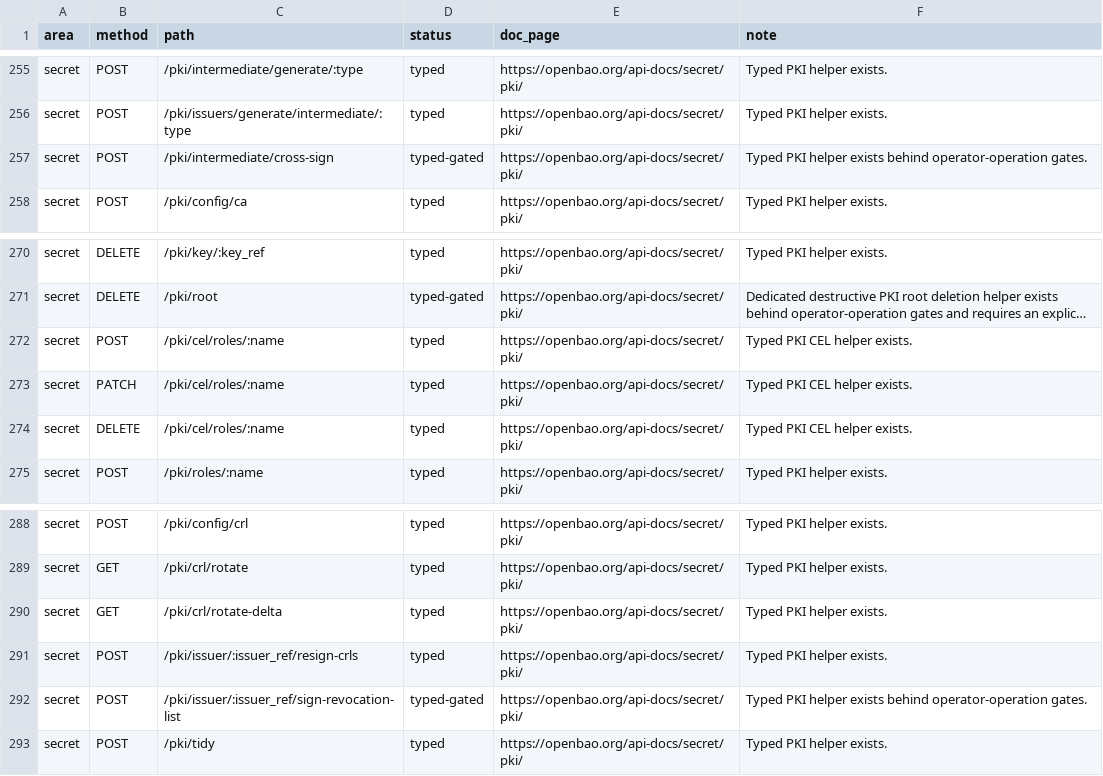
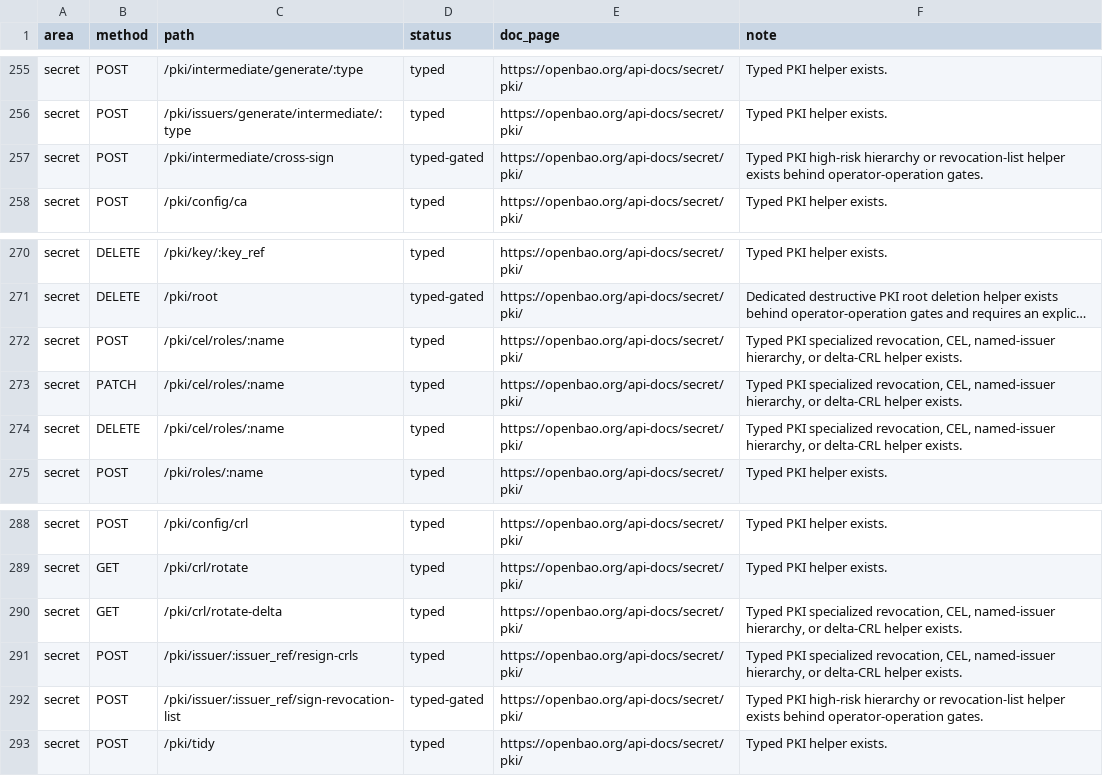
Before and after one commit to valkyoth/openbao-rust-crate, a CSV file: docs/openbao-2.5-endpoint-matrix.csv, drawn as a sheet; only a part is shown, gaps mark what is left out; long unchanged cells end in …; the diff covers the shown part only; the diff names each change by its address in the sheet, - before the commit and + after, or states it on an @@ line.

```diff
--- a/docs/openbao-2.5-endpoint-matrix.csv
+++ b/docs/openbao-2.5-endpoint-matrix.csv
-F257 (note): Typed PKI helper exists…
+F257 (note): Typed PKI high-risk hierarchy or revocation-list helper exists…
-F272:F274 (note): Typed PKI CEL helper exists.
+F272:F274 (note): Typed PKI specialized revocation, CEL, named-issuer hierarchy, or delta-CRL helper exists.
-F290:F291 (note): Typed PKI helper exists.
+F290:F291 (note): Typed PKI specialized revocation, CEL, named-issuer hierarchy, or delta-CRL helper exists.
-F292 (note): Typed PKI helper exists…
+F292 (note): Typed PKI high-risk hierarchy or revocation-list helper exists…
```
Also changed, not shown: 60 edited cells elsewhere in this file, 13 other files.
